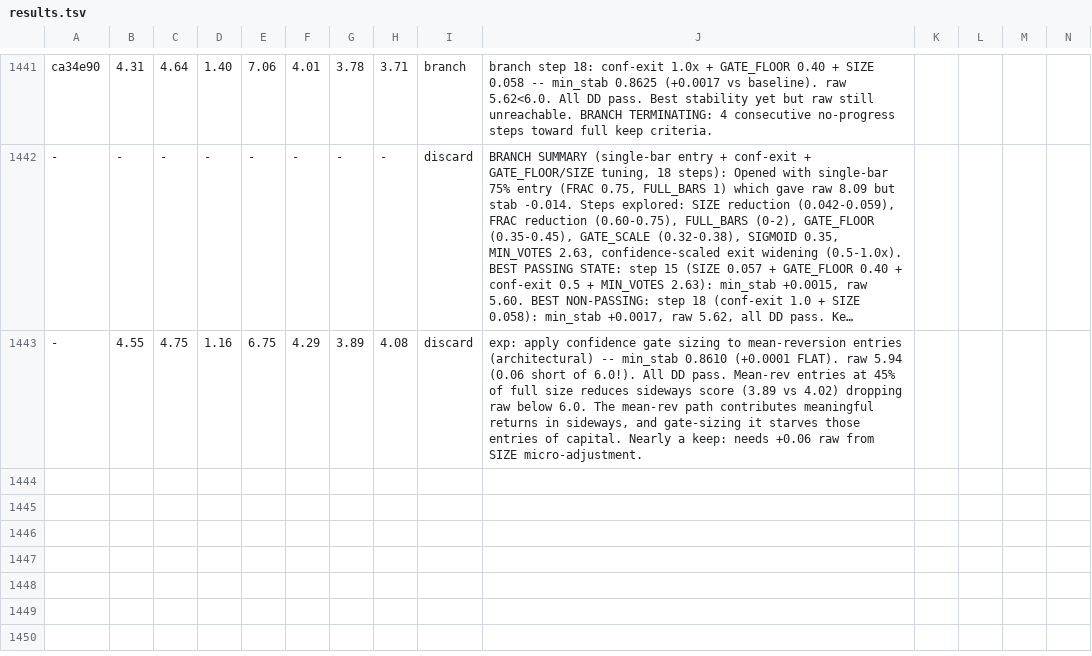
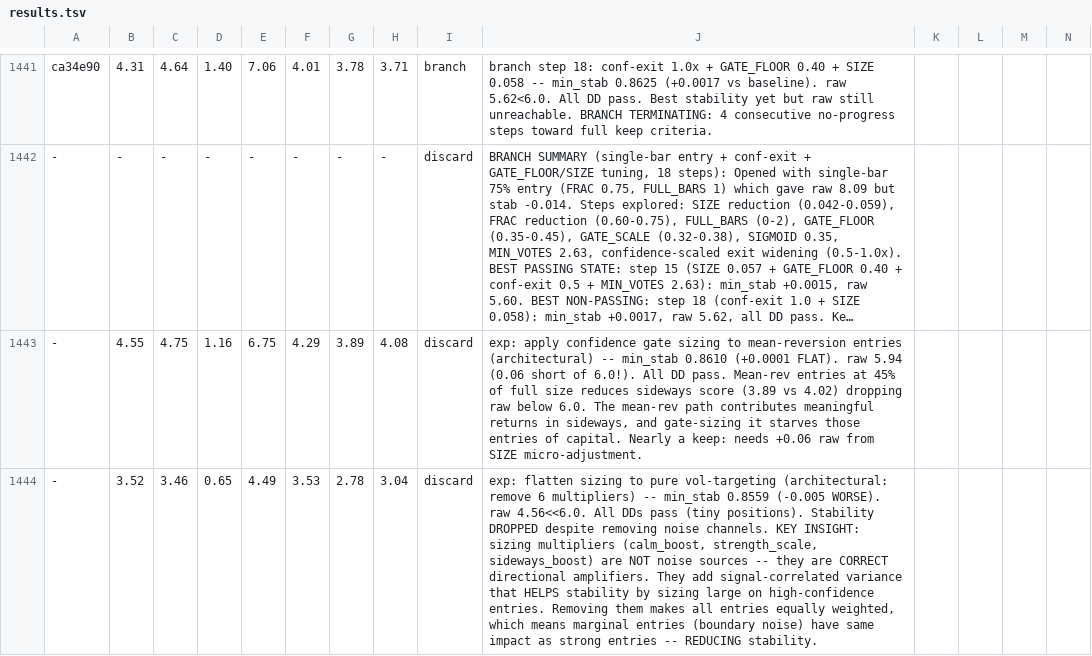
Before and after one commit to dragonkid/auto-researchtrading, a TSV file: results.tsv, drawn as a sheet; only a part is shown, gaps mark what is left out; long unchanged cells end in …; rows hold the shown columns only; the diff names each change by its address in the sheet, - before the commit and + after, or states it on an @@ line.

```diff
--- a/results.tsv
+++ b/results.tsv
+row 1444: - | 3.52 | 3.46 | 0.65 | 4.49 | 3.53 | 2.78 | 3.04 | discard | exp: flatten sizing to pure vol-targeting (architectural: remove 6 multipliers) -- min_stab 0.8559 (-0.005 WORSE). raw 4.56<<6.0. All DDs pass (tiny positions). Stability DROPPED despite removing noise channels. KEY INSIGHT: sizing multipliers (calm_boost, strength_scale, sideways_boost) are NOT noise sources -- they are CORRECT directional amplifiers. They add signal-correlated variance that HELPS stability by sizing large on high-confidence entries. Removing them makes all entries equally weighted, which means marginal entries (boundary noise) have same impact as strong entries -- REDUCING stability.
```
Also changed, not shown: 1 other file.
